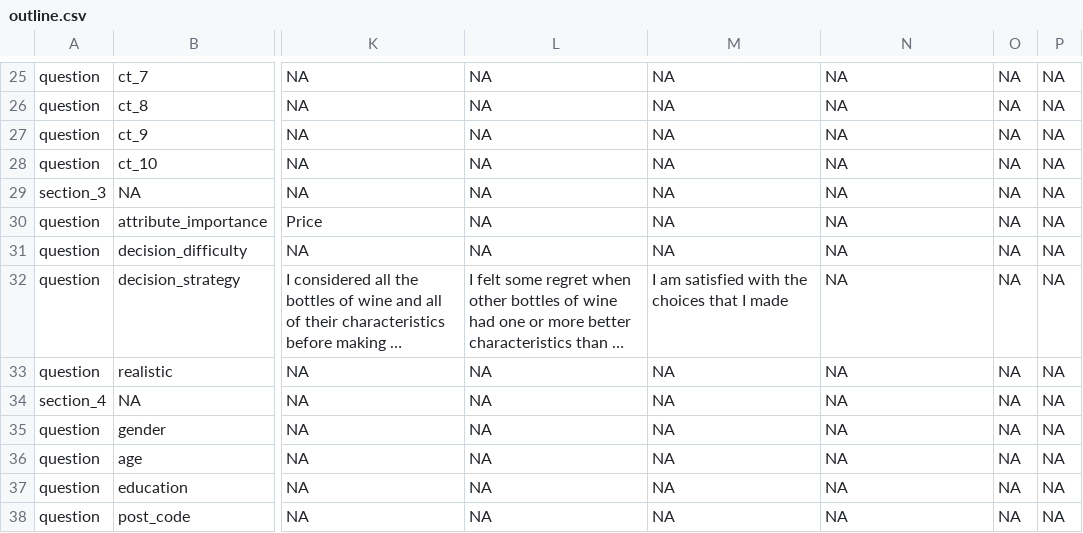
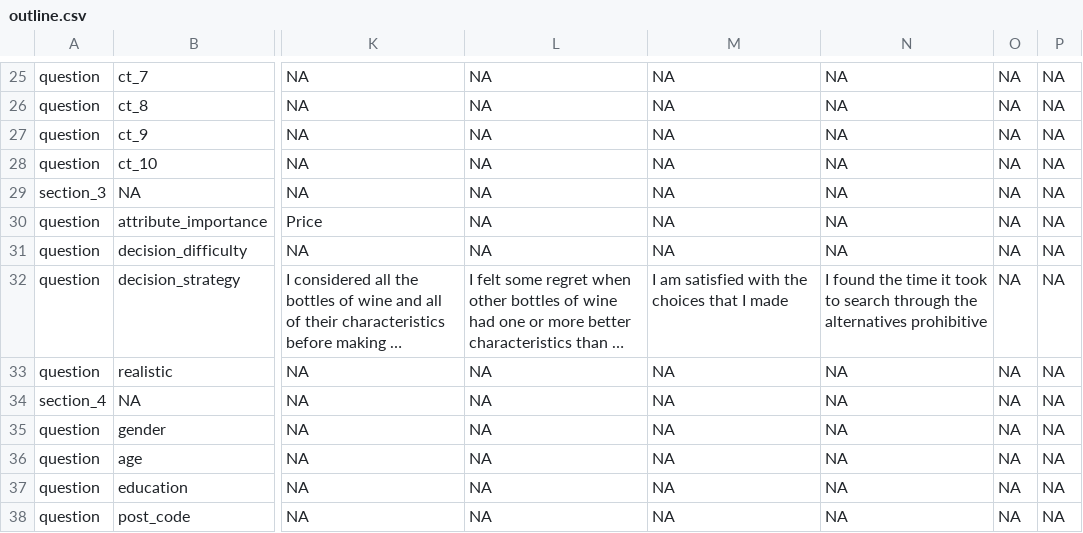
Before and after one commit to edsandorf/inspire-project-survey, a CSV file: csv/outline.csv, drawn as a sheet; only a part is shown, gaps mark what is left out; long unchanged cells end in …; the diff names each change by its address in the sheet, - before the commit and + after, or states it on an @@ line.

Commit message:
Added additional question to Likert battery

```diff
--- a/csv/outline.csv
+++ b/csv/outline.csv
-N32: NA
+N32: I found the time it took to search through the alternatives prohibitive
```
